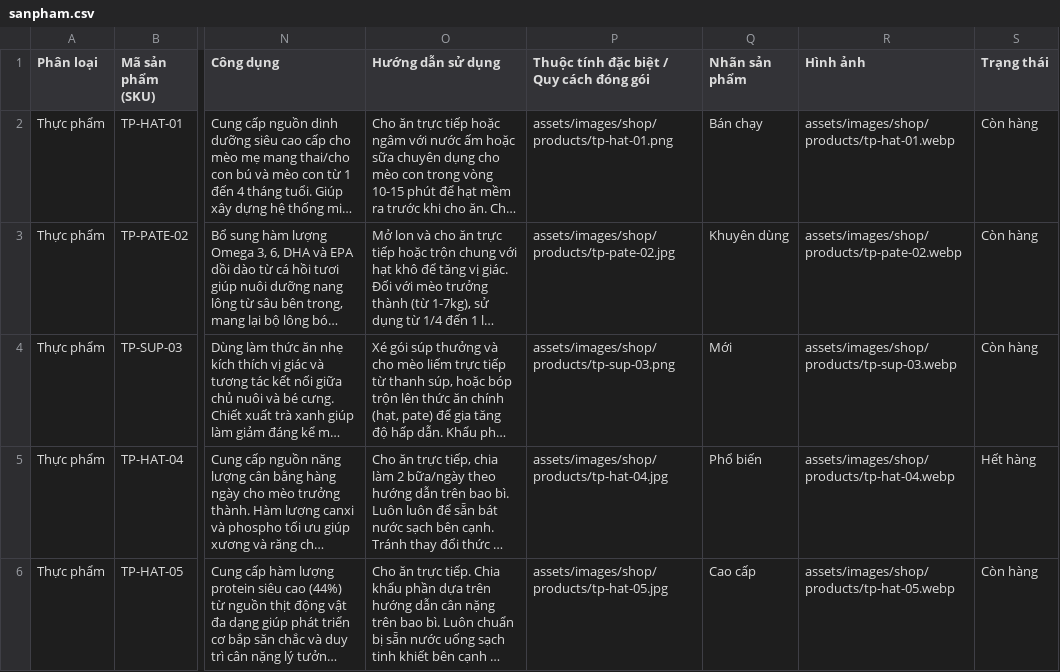
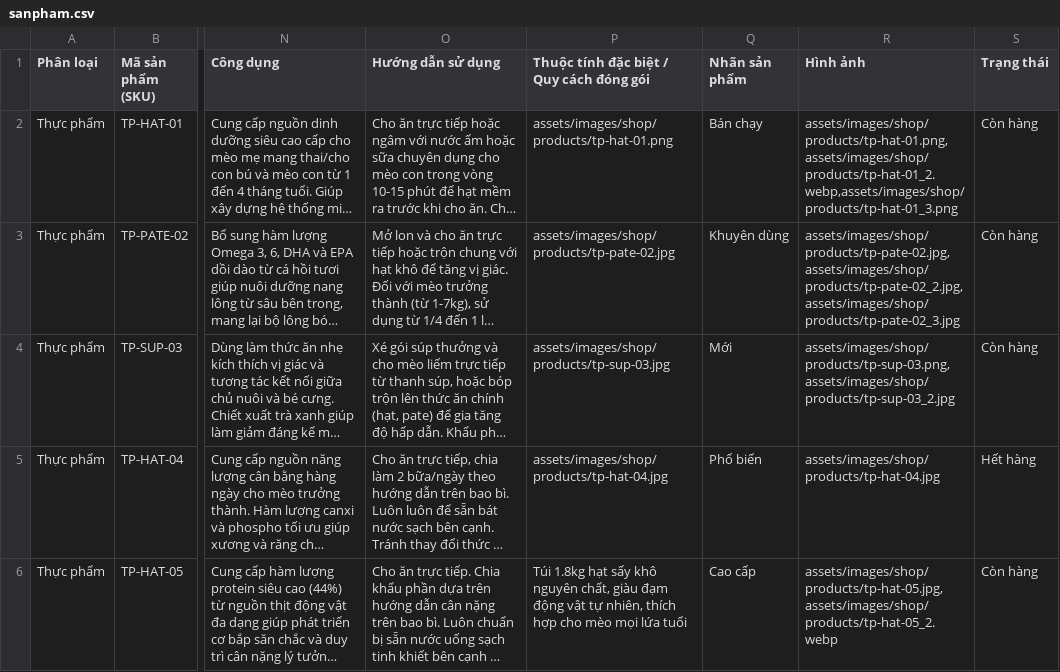
Before and after one commit to lleewyn/Pawpal, a CSV file: data/sanpham.csv, drawn as a sheet; only a part is shown, gaps mark what is left out; long unchanged cells end in …; the diff covers the shown part only; the diff names each change by its address in the sheet, - before the commit and + after, or states it on an @@ line.

Commit message:
Fix sanpham.csv to use column 17 and data-loader to parse multiple images

```diff
--- a/data/sanpham.csv
+++ b/data/sanpham.csv
-R2 (Hình ảnh): assets/images/shop/products/tp-hat-01.webp
+R2 (Hình ảnh): assets/images/shop/products/tp-hat-01.png,assets/images/shop/products/tp-hat-01_2.webp,assets/images/shop/products/tp-hat-01_3.png
-R3 (Hình ảnh): assets/images/shop/products/tp-pate-02.webp
+R3 (Hình ảnh): assets/images/shop/products/tp-pate-02.jpg,assets/images/shop/products/tp-pate-02_2.jpg,assets/images/shop/products/tp-pate-02_3.jpg
-P4: assets/images/shop/products/tp-sup-03.png
+P4: assets/images/shop/products/tp-sup-03.jpg
-R4 (Hình ảnh): assets/images/shop/products/tp-sup-03.webp
+R4 (Hình ảnh): assets/images/shop/products/tp-sup-03.png,assets/images/shop/products/tp-sup-03_2.jpg
-R5 (Hình ảnh): assets/images/shop/products/tp-hat-04.webp
+R5 (Hình ảnh): assets/images/shop/products/tp-hat-04.jpg
-P6: assets/images/shop/products/tp-hat-05.jpg
+P6: Túi 1.8kg hạt sấy khô nguyên chất, giàu đạm động vật tự nhiên, thích hợp cho mèo mọi lứa tuổi
-R6 (Hình ảnh): assets/images/shop/products/tp-hat-05.webp
+R6 (Hình ảnh): assets/images/shop/products/tp-hat-05.jpg,assets/images/shop/products/tp-hat-05_2.webp
```
Also changed, not shown: 57 edited cells elsewhere in this file, 1 other file.
